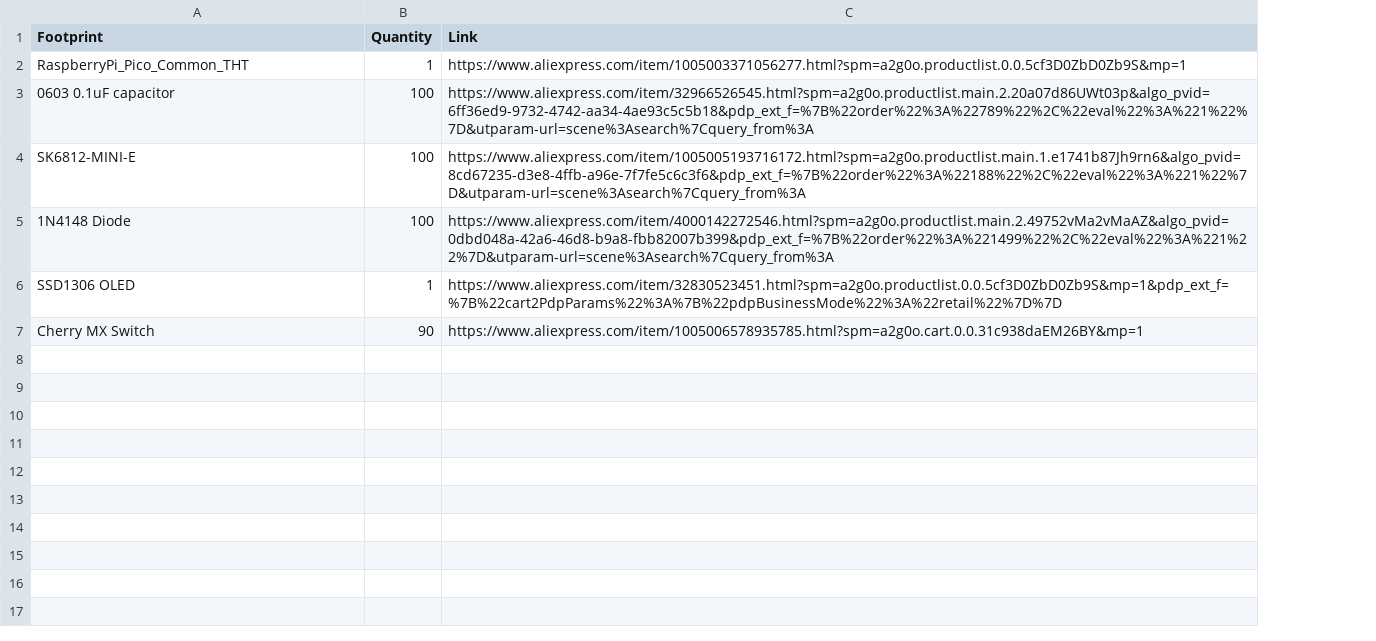
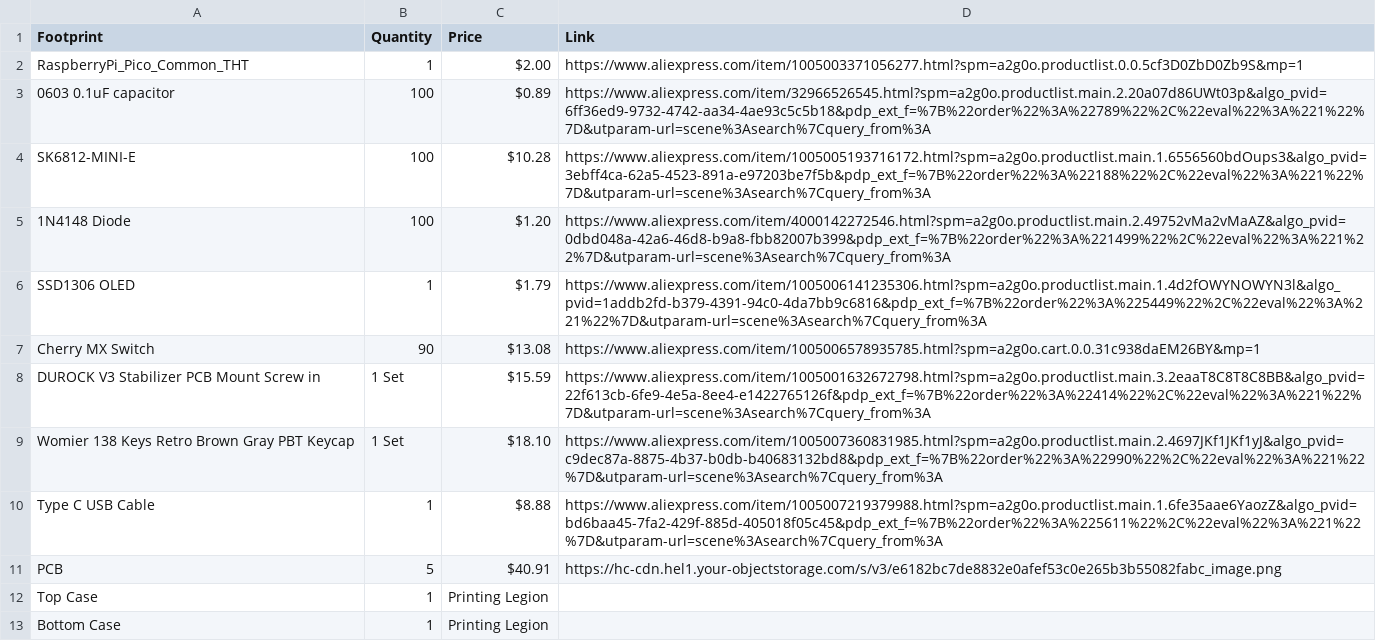
Before and after one commit to Hasnat4763/super-duper-octo-eureka, a CSV file: bom.csv, drawn as a sheet; addresses are those after the commit; the diff names each change by its address in the sheet, - before the commit and + after, or states it on an @@ line.

Commit message:
Update bom.csv

```diff
--- a/bom.csv
+++ b/bom.csv
+column C (Price), rows 2-7: $2.00 | $0.89 | $10.28 | $1.20 | $1.79 | $13.08
-D4 (Link): https://www.aliexpress.com/item/1005005193716172.html?spm=a2g0o.productlist.main.1.e1741b87Jh9rn6&algo_pvid=8cd67235-d3e8-4ffb-a96e-7f7fe5c6c3f6&pdp_ext_f=%7B%22order%22%3A%22188%22%2C%22eval%22%3A%221%22%7D&utparam-url=scene%3Asearch%7Cquery_from%3A
+D4 (Link): https://www.aliexpress.com/item/1005005193716172.html?spm=a2g0o.productlist.main.1.6556560bdOups3&algo_pvid=3ebff4ca-62a5-4523-891a-e97203be7f5b&pdp_ext_f=%7B%22order%22%3A%22188%22%2C%22eval%22%3A%221%22%7D&utparam-url=scene%3Asearch%7Cquery_from%3A
-D6 (Link): https://www.aliexpress.com/item/32830523451.html?spm=a2g0o.productlist.0.0.5cf3D0ZbD0Zb9S&mp=1&pdp_ext_f=%7B%22cart2PdpParams%22%3A%7B%22pdpBusinessMode%22%3A%22retail%22%7D%7D
+D6 (Link): https://www.aliexpress.com/item/1005006141235306.html?spm=a2g0o.productlist.main.1.4d2fOWYNOWYN3l&algo_pvid=1addb2fd-b379-4391-94c0-4da7bb9c6816&pdp_ext_f=%7B%22order%22%3A%225449%22%2C%22eval%22%3A%221%22%7D&utparam-url=scene%3Asearch%7Cquery_from%3A
+row 8: DUROCK V3 Stabilizer PCB Mount Screw in | 1 Set | $15.59 | https://www.aliexpress.com/item/1005001632672798.html?spm=a2g0o.productlist.main.3.2eaaT8C8T8C8BB&algo_pvid=22f613cb-6fe9-4e5a-8ee4-e1422765126f&pdp_ext_f=%7B%22order%22%3A%22414%22%2C%22eval%22%3A%221%22%7D&utparam-url=scene%3Asearch%7Cquery_from%3A
+row 9: Womier 138 Keys Retro Brown Gray PBT Keycap | 1 Set | $18.10 | https://www.aliexpress.com/item/1005007360831985.html?spm=a2g0o.productlist.main.2.4697JKf1JKf1yJ&algo_pvid=c9dec87a-8875-4b37-b0db-b40683132bd8&pdp_ext_f=%7B%22order%22%3A%22990%22%2C%22eval%22%3A%221%22%7D&utparam-url=scene%3Asearch%7Cquery_from%3A
+row 10: Type C USB Cable | 1 | $8.88 | https://www.aliexpress.com/item/1005007219379988.html?spm=a2g0o.productlist.main.1.6fe35aae6YaozZ&algo_pvid=bd6baa45-7fa2-429f-885d-405018f05c45&pdp_ext_f=%7B%22order%22%3A%225611%22%2C%22eval%22%3A%221%22%7D&utparam-url=scene%3Asearch%7Cquery_from%3A
+row 11: PCB | 5 | $40.91 | https://hc-cdn.hel1.your-objectstorage.com/s/v3/e6182bc7de8832e0afef53c0e265b3b55082fabc_image.png
+row 12: Top Case | 1 | Printing Legion
+row 13: Bottom Case | 1 | Printing Legion
```
